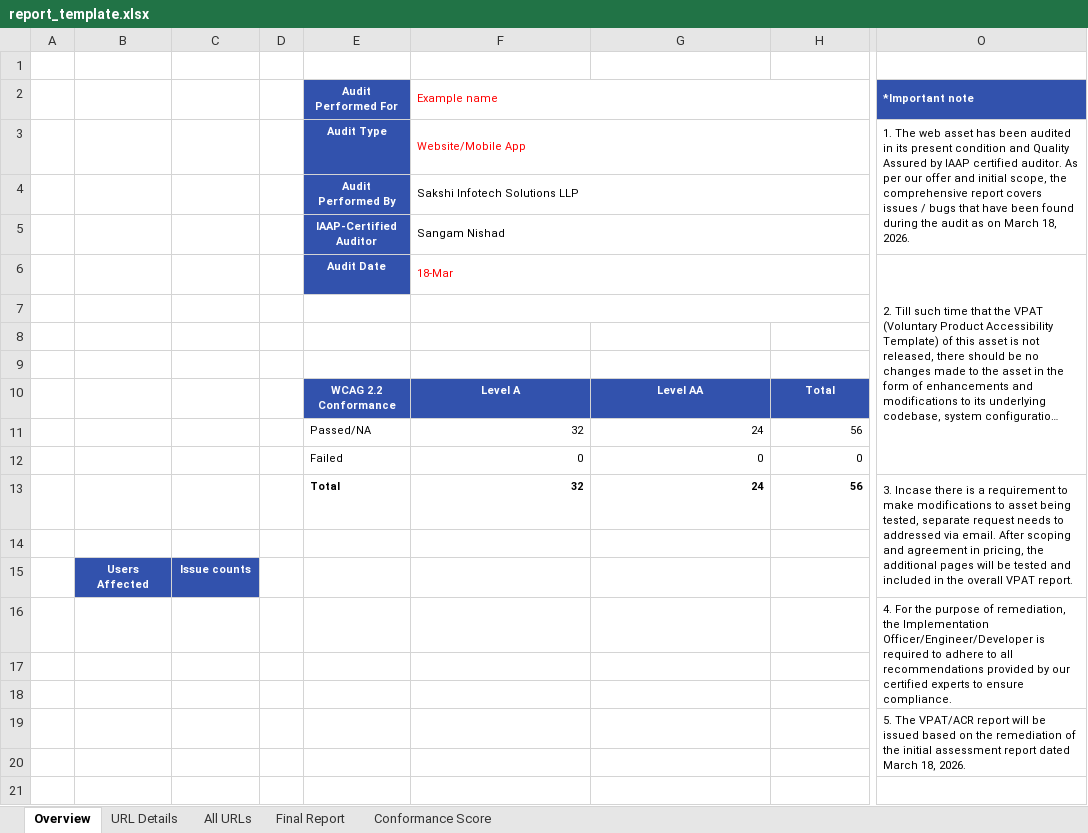
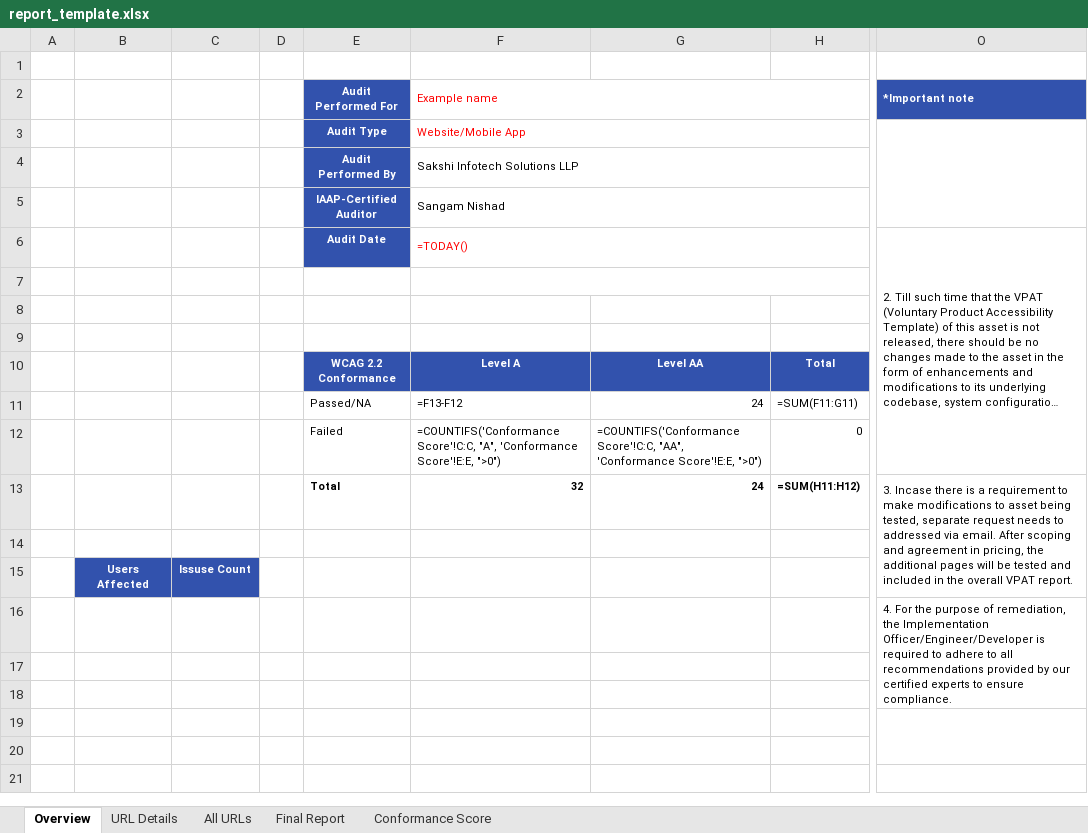
Before and after one commit to SangamNishad13/PMS-reporting-tool, an Excel workbook: assets/templates/report_template.xlsx, sheet Overview, drawn as a sheet; only a part is shown, gaps mark what is left out; long unchanged cells end in …; values as stored, in another font and other column widths than the file's, no borders; formulas without a stored value are shown as written; charts and pictures not drawn; the diff names each change by its address in the sheet, - before the commit and + after, or states it on an @@ line.

Commit message:
fix: template - remove stale cached values from formula cells, set fullCalcOnLoad
- Sheet5 (Conformance Score): removed 281 stale <v> cached values from formula cells
- Sheet1 (Overview): removed 8 stale <v> cached values from formula cells
- workbook.xml: set fullCalcOnLoad=1 so Excel recalculates all formulas on open
- Formulas now recalculate automatically without needing F2+Enter

```diff
--- a/assets/templates/report_template.xlsx (sheet Overview)
+++ b/assets/templates/report_template.xlsx (sheet Overview)
-O3 (*Important note): 1. The web asset has been audited in its present condition and Quality Assured by IAAP certified auditor. As per our offer and initial scope, the comprehensive report covers issues / bugs that have been found during the audit as on March 18, 2026.
+O3 (*Important note): (empty)
-F6 (Example name): 18-Mar
+F6 (Example name): =TODAY()
-F11 (Example name): 32
+F11 (Example name): =F13-F12
-H11: 56
+H11: =SUM(F11:G11)
-F12 (Example name): 0
+F12 (Example name): =COUNTIFS('Conformance Score'!C:C, "A", 'Conformance Score'!E:E, ">0")
-G12: 0
+G12: =COUNTIFS('Conformance Score'!C:C, "AA", 'Conformance Score'!E:E, ">0")
-H13: 56
+H13: =SUM(H11:H12)
-C15: Issue counts
+C15: Issuse Count
-O19 (*Important note): 5. The VPAT/ACR report will be issued based on the remediation of the initial assessment report dated March 18, 2026.
+O19 (*Important note): (empty)
```
Also changed, not shown: sheet Conformance Score, formulas that keep their value, charts or pictures.
